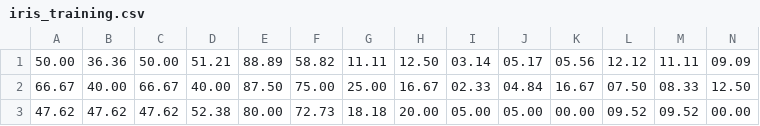
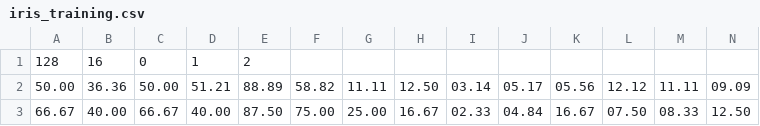
Before and after one commit to vrnvorona/models, a CSV file: iris_training.csv, drawn as a sheet; only a part is shown; the shorter side is filled out with more unchanged rows; rows hold the shown columns only; the diff names each change by its address in the sheet, - before the commit and + after, or states it on an @@ line.

Commit message:
Update iris_training.csv

```diff
--- a/iris_training.csv
+++ b/iris_training.csv
+row 1: 128 | 16 | 0 | 1 | 2
```
